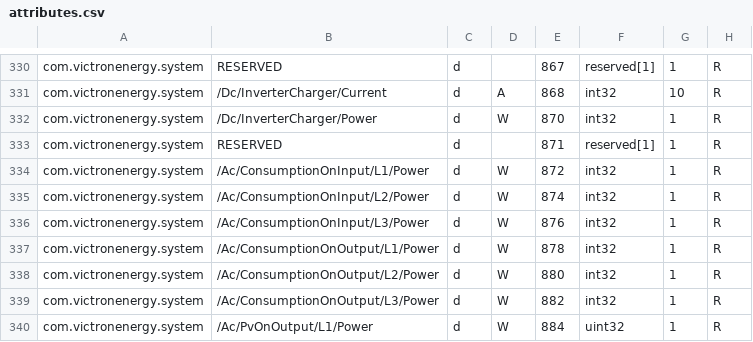
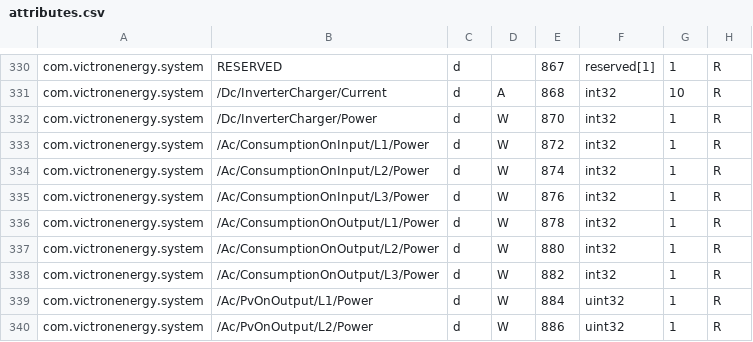
Before and after one commit to victronenergy/dbus_modbustcp, a CSV file: attributes.csv, drawn as a sheet; only a part is shown, gaps mark what is left out; the shorter side is filled out with more unchanged rows; the diff names each change by its address in the sheet, - before the commit and + after, or states it on an @@ line.

Commit message:
clean accidental reservation of register 871.

```diff
--- a/attributes.csv
+++ b/attributes.csv
-row 333: com.victronenergy.system | RESERVED | d |  | 871 | reserved[1] | 1 | R
```
